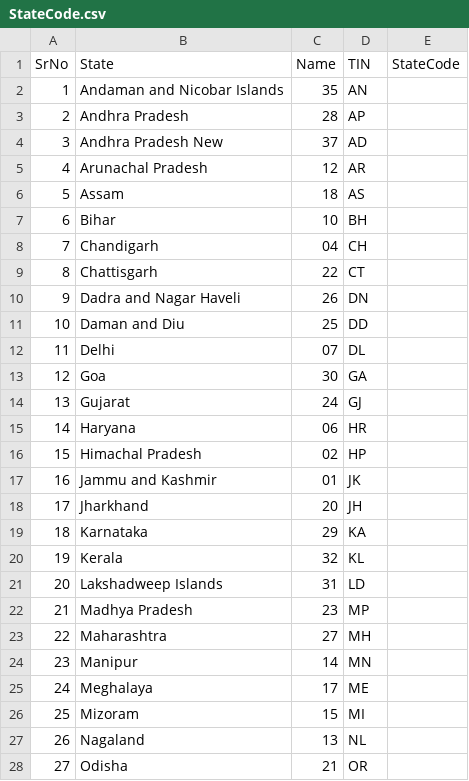
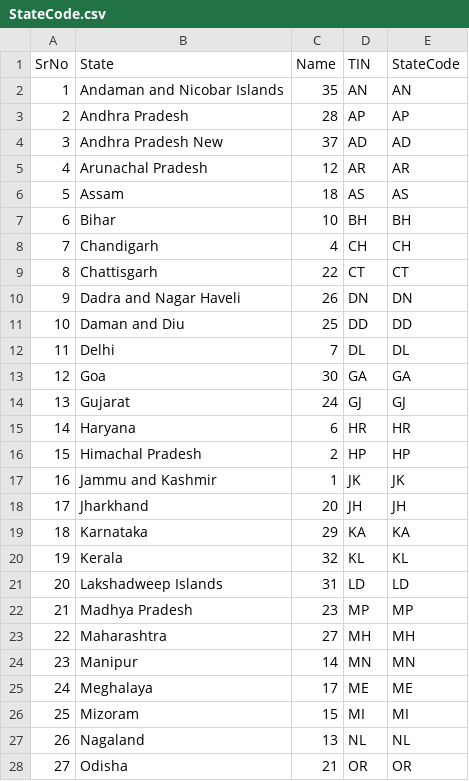
Before and after one commit to Nithin1210/IndianStateCensusAnaylzer, a CSV file: IndianStateCensusAnaylzer/Files/StateCode.csv, drawn as a sheet; only a part is shown; the diff covers the shown part only.

Commit message:
[Nithin] Add : Updation of State Code Data

```diff
--- a/IndianStateCensusAnaylzer/Files/StateCode.csv
+++ b/IndianStateCensusAnaylzer/Files/StateCode.csv
@@ -2,27 +2,27 @@ SrNo,State,Name,TIN,StateCode,
-1,Andaman and Nicobar Islands,35,AN
-2,Andhra Pradesh,28,AP
-3,Andhra Pradesh New,37,AD
-4,Arunachal Pradesh,12,AR
-5,Assam,18,AS
-6,Bihar,10,BH
-7,Chandigarh,04,CH
-8,Chattisgarh,22,CT
-9,Dadra and Nagar Haveli,26,DN
-10,Daman and Diu,25,DD
-11,Delhi,07,DL
-12,Goa,30,GA
-13,Gujarat,24,GJ
-14,Haryana,06,HR
-15,Himachal Pradesh,02,HP
-16,Jammu and Kashmir,01,JK
-17,Jharkhand,20,JH
-18,Karnataka,29,KA
-19,Kerala,32,KL
-20,Lakshadweep Islands,31,LD
-21,Madhya Pradesh,23,MP
-22,Maharashtra,27,MH
-23,Manipur,14,MN
-24,Meghalaya,17,ME
-25,Mizoram,15,MI
-26,Nagaland,13,NL
-27,Odisha,21,OR
+1,Andaman and Nicobar Islands,35,AN,AN
+2,Andhra Pradesh,28,AP,AP
+3,Andhra Pradesh New,37,AD,AD
+4,Arunachal Pradesh,12,AR,AR
+5,Assam,18,AS,AS
+6,Bihar,10,BH,BH
+7,Chandigarh,4,CH,CH
+8,Chattisgarh,22,CT,CT
+9,Dadra and Nagar Haveli,26,DN,DN
+10,Daman and Diu,25,DD,DD
+11,Delhi,7,DL,DL
+12,Goa,30,GA,GA
+13,Gujarat,24,GJ,GJ
+14,Haryana,6,HR,HR
+15,Himachal Pradesh,2,HP,HP
+16,Jammu and Kashmir,1,JK,JK
+17,Jharkhand,20,JH,JH
+18,Karnataka,29,KA,KA
+19,Kerala,32,KL,KL
+20,Lakshadweep Islands,31,LD,LD
+21,Madhya Pradesh,23,MP,MP
+22,Maharashtra,27,MH,MH
+23,Manipur,14,MN,MN
+24,Meghalaya,17,ME,ME
+25,Mizoram,15,MI,MI
+26,Nagaland,13,NL,NL
+27,Odisha,21,OR,OR
```
Also changed, not shown: 14 edited cells elsewhere in this file, 6 other files.
